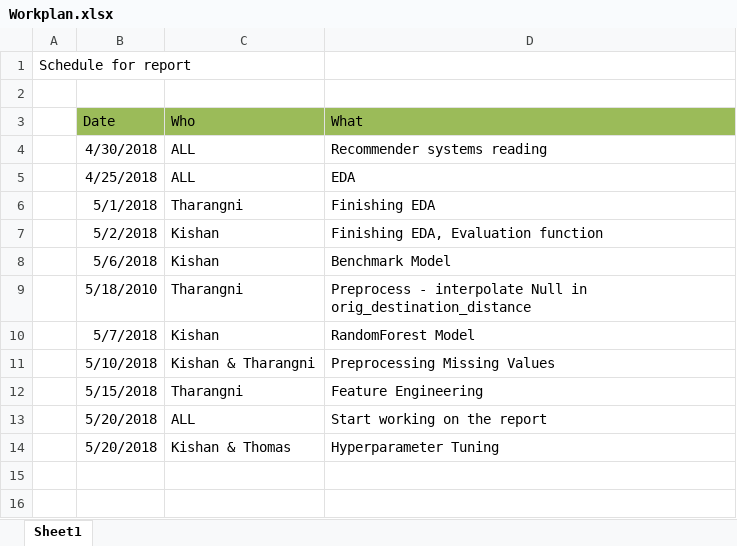
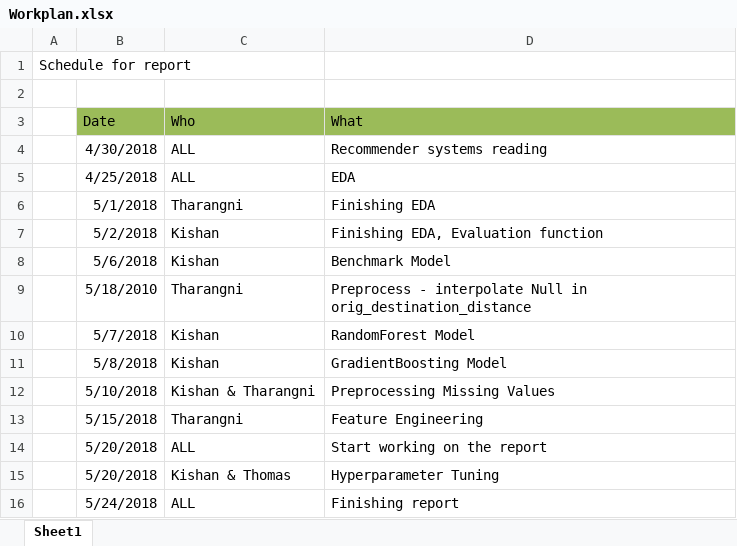
Before and after one commit to ximua00/DM_Techniques, an Excel workbook: Assignment_2/Workplan.xlsx, sheet Sheet1, drawn as a sheet; values as stored, in another font and other column widths than the file's, no borders; the diff names each change by its address in the sheet, - before the commit and + after, or states it on an @@ line.

Commit message:
Updated Workplan

```diff
--- a/Assignment_2/Workplan.xlsx (sheet Sheet1)
+++ b/Assignment_2/Workplan.xlsx (sheet Sheet1)
+row 11:  | 5/8/2018 | Kishan | GradientBoosting Model
+row 16:  | 5/24/2018 | ALL | Finishing report
```
